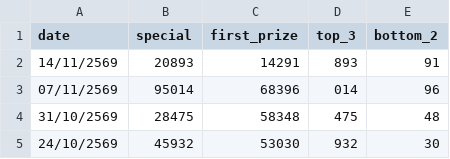
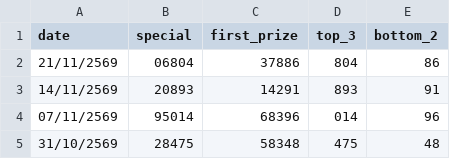
Before and after one commit to kumpiro-PH/Hanoi-, a CSV file: history_hanoi_sat.csv, drawn as a sheet; only a part is shown; the shorter side is filled out with more unchanged rows.

Commit message:
Add new entry for 21/11/2569 in history_hanoi_sat.csv

```diff
--- a/history_hanoi_sat.csv
+++ b/history_hanoi_sat.csv
@@ -1,2 +1,3 @@
 date,special,first_prize,top_3,bottom_2
+21/11/2569,06804,37886,804,86
 14/11/2569,20893,14291,893,91
```
